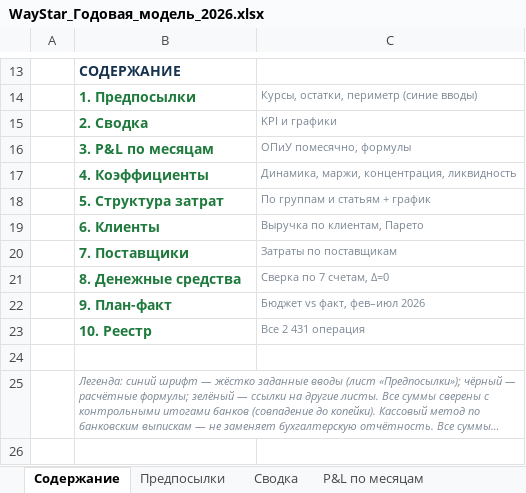
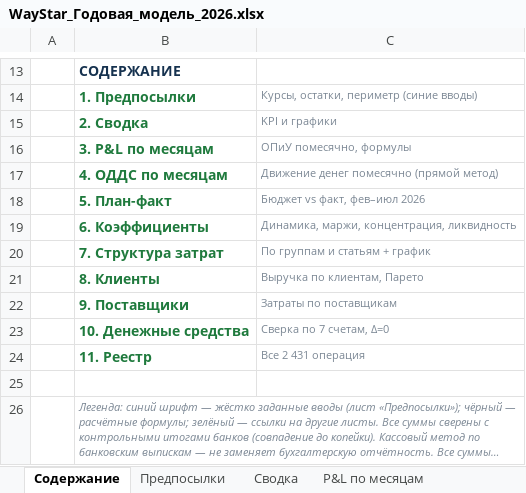
Before and after one commit to aoobakirov/board-presentation, an Excel workbook: waystar-management-report/WayStar_Годовая_модель_2026.xlsx, sheet Содержание, drawn as a sheet; only a part is shown, gaps mark what is left out; long unchanged cells end in …; values as stored, in another font and other column widths than the file's, no borders; removed rows and columns are numbered as before the commit, all else as after; the diff names each change by its address in the sheet, - before the commit and + after, or states it on an @@ line.

```diff
--- a/waystar-management-report/WayStar_Годовая_модель_2026.xlsx (sheet Содержание)
+++ b/waystar-management-report/WayStar_Годовая_модель_2026.xlsx (sheet Содержание)
+row 17:  | 4. ОДДС по месяцам | Движение денег помесячно (прямой метод)
+row 18:  | 5. План-факт | Бюджет vs факт, фев–июл 2026
-B19: 4. Коэффициенты
+B19: 6. Коэффициенты
-B20: 5. Структура затрат
+B20: 7. Структура затрат
-B21: 6. Клиенты
+B21: 8. Клиенты
-B22: 7. Поставщики
+B22: 9. Поставщики
-B23: 8. Денежные средства
+B23: 10. Денежные средства
-row 22:  | 9. План-факт | Бюджет vs факт, фев–июл 2026
-B24: 10. Реестр
+B24: 11. Реестр
```
Also changed, not shown: other sheet tabs, charts or pictures.
